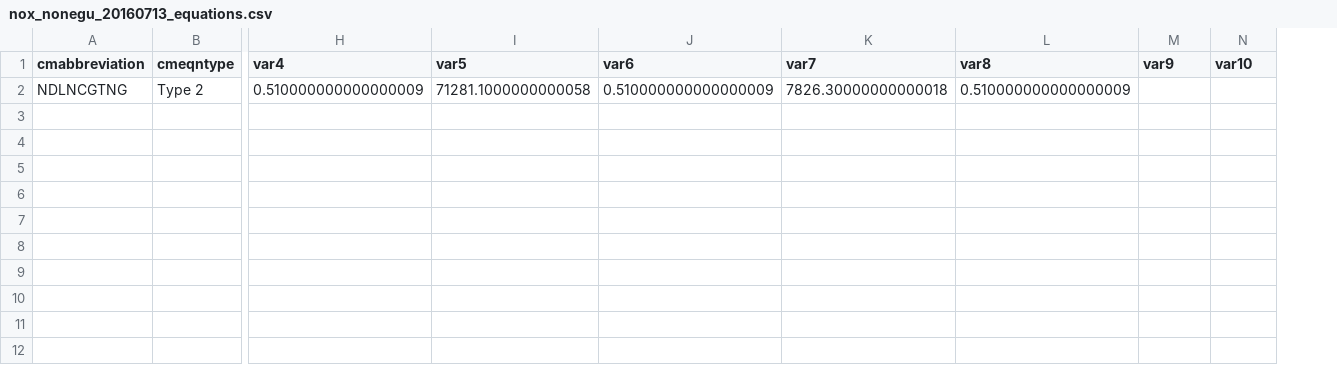
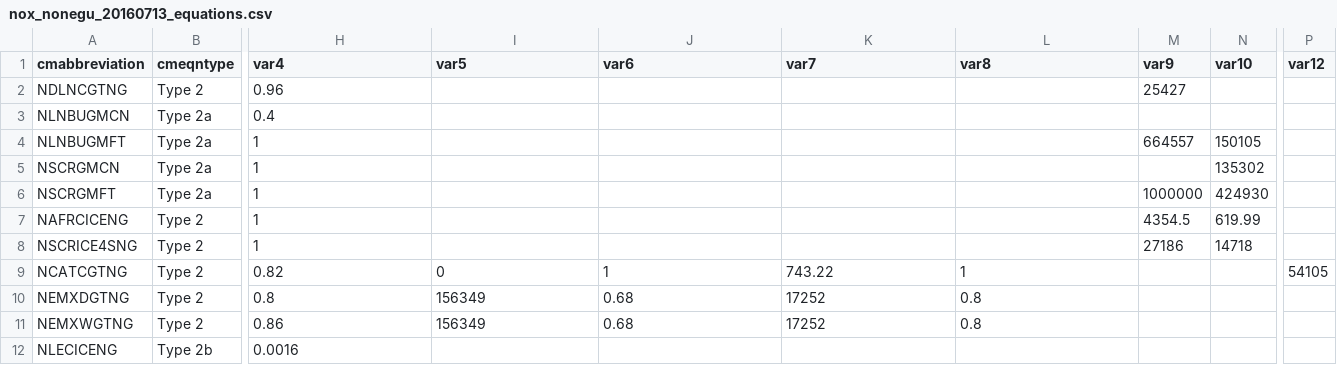
Before and after one commit to USEPA/emf, a CSV file: EMF/deploy/db/cost/import/nox_nonegu_20160713_equations.csv, drawn as a sheet; only a part is shown, gaps mark what is left out; removed rows and columns are numbered as before the commit, all else as after; rows hold the shown columns only; the diff names each change by its address in the sheet, - before the commit and + after, or states it on an @@ line.

Commit message:
Expand cost equation Type 2 and add variants based on annual emissions data and natural exponent

```diff
--- a/EMF/deploy/db/cost/import/nox_nonegu_20160713_equations.csv
+++ b/EMF/deploy/db/cost/import/nox_nonegu_20160713_equations.csv
+column P (var12), empty
-row 2: NDLNCGTNG | Type 2 | 0.510000000000000009 | 71281.1000000000058 | 0.510000000000000009 | 7826.30000000000018 | 0.510000000000000009
+row 2: NDLNCGTNG | Type 2 | 0.96 |  |  |  |  | 25427
+row 3: NLNBUGMCN | Type 2a | 0.4
+row 4: NLNBUGMFT | Type 2a | 1 |  |  |  |  | 664557 | 150105
+row 5: NSCRGMCN | Type 2a | 1 |  |  |  |  |  | 135302
+row 6: NSCRGMFT | Type 2a | 1 |  |  |  |  | 1000000 | 424930
+row 7: NAFRCICENG | Type 2 | 1 |  |  |  |  | 4354.5 | 619.99
+row 8: NSCRICE4SNG | Type 2 | 1 |  |  |  |  | 27186 | 14718
+row 9: NCATCGTNG | Type 2 | 0.82 | 0 | 1 | 743.22 | 1 |  |  | 54105
+row 10: NEMXDGTNG | Type 2 | 0.8 | 156349 | 0.68 | 17252 | 0.8
+row 11: NEMXWGTNG | Type 2 | 0.86 | 156349 | 0.68 | 17252 | 0.8
+row 12: NLECICENG | Type 2b | 0.0016
```
Also changed, not shown: 2 other files.
